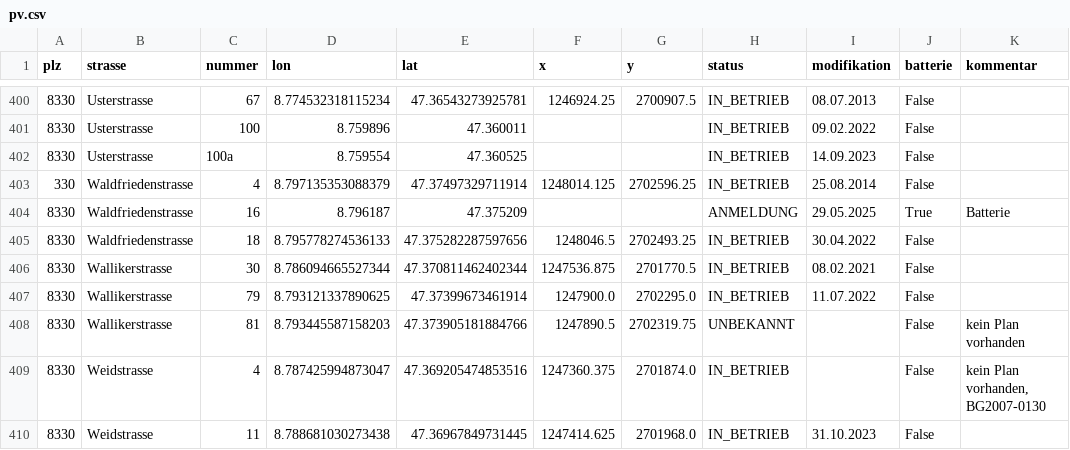
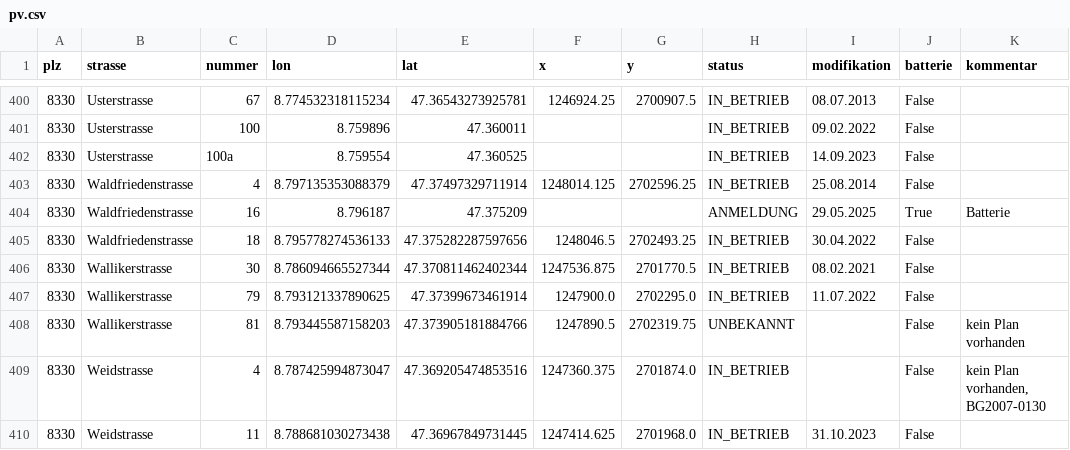
Before and after one commit to loeti82/firemap, a CSV file: pv.csv, drawn as a sheet; only a part is shown, gaps mark what is left out.

Commit message:
Waldfriedenstrasse,4

```diff
--- a/pv.csv
+++ b/pv.csv
@@ -402,3 +402,3 @@ plz,strasse,nummer,lon,lat,x,y,status,modifikation,batterie,kommentar
 8330,Usterstrasse,100a,8.759554,47.360525,,,IN_BETRIEB,14.09.2023,False
-330,Waldfriedenstrasse,4,8.797135353088379,47.37497329711914,1248014.125,2702596.25,IN_BETRIEB,25.08.2014,False,
+8330,Waldfriedenstrasse,4,8.797135353088379,47.37497329711914,1248014.125,2702596.25,IN_BETRIEB,25.08.2014,False,
 8330,Waldfriedenstrasse,16,8.796187,47.375209,,,ANMELDUNG,29.05.2025,True,Batterie
```
